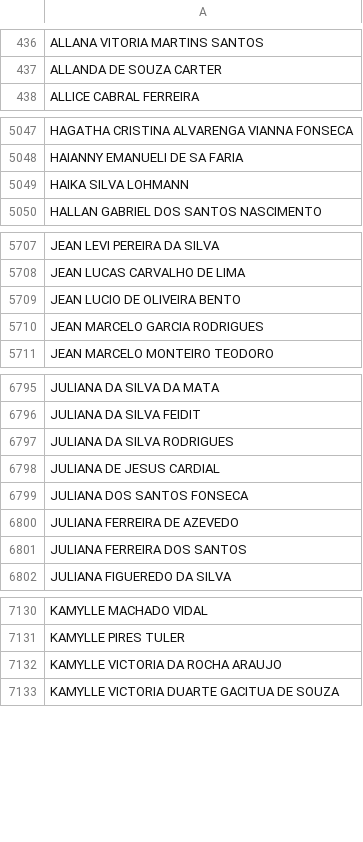
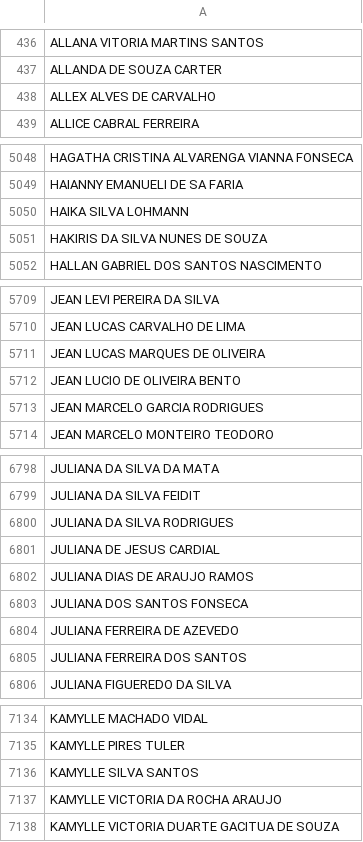
Before and after one commit to DesenvCaeta/DesenvCaeta, a CSV file: DF_ALUNOS.csv, drawn as a sheet; only a part is shown, gaps mark what is left out; the diff covers the shown part only; the diff names each change by its address in the sheet, - before the commit and + after, or states it on an @@ line.

```diff
--- a/DF_ALUNOS.csv
+++ b/DF_ALUNOS.csv
+row 438: ALLEX ALVES DE CARVALHO
+row 5051: HAKIRIS DA SILVA NUNES DE SOUZA
+row 5711: JEAN LUCAS MARQUES DE OLIVEIRA
+row 6802: JULIANA DIAS DE ARAUJO RAMOS
+row 7136: KAMYLLE SILVA SANTOS
```
Also changed, not shown: 10 added rows elsewhere in this file, DF_ALUNOSI.csv, DF_BENEFICIOSI.csv, 11 other files.
